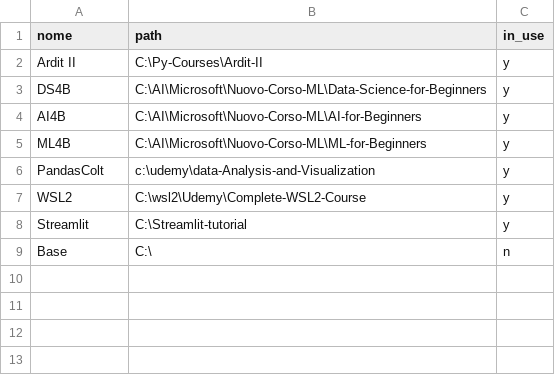
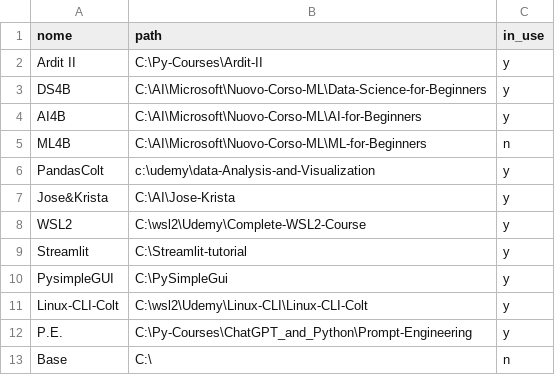
Before and after one commit to tanymanera/in_use_dir, a CSV file: dirs.csv, drawn as a sheet.

```diff
--- a/dirs.csv
+++ b/dirs.csv
@@ -4,6 +4,10 @@ DS4B,C:\AI\Microsoft\Nuovo-Corso-ML\Data-Science-for-Beginners,y
 AI4B,C:\AI\Microsoft\Nuovo-Corso-ML\AI-for-Beginners,y
-ML4B,C:\AI\Microsoft\Nuovo-Corso-ML\ML-for-Beginners,y
+ML4B,C:\AI\Microsoft\Nuovo-Corso-ML\ML-for-Beginners,n
 PandasColt,c:\udemy\data-Analysis-and-Visualization,y
+Jose&Krista,C:\AI\Jose-Krista,y
 WSL2,C:\wsl2\Udemy\Complete-WSL2-Course,y
 Streamlit,C:\Streamlit-tutorial,y
+PysimpleGUI,C:\PySimpleGui,y
+Linux-CLI-Colt,C:\wsl2\Udemy\Linux-CLI\Linux-CLI-Colt,y
+P.E.,C:\Py-Courses\ChatGPT_and_Python\Prompt-Engineering,y
 Base,C:\,n
```
Also changed, not shown: 1 other file.
